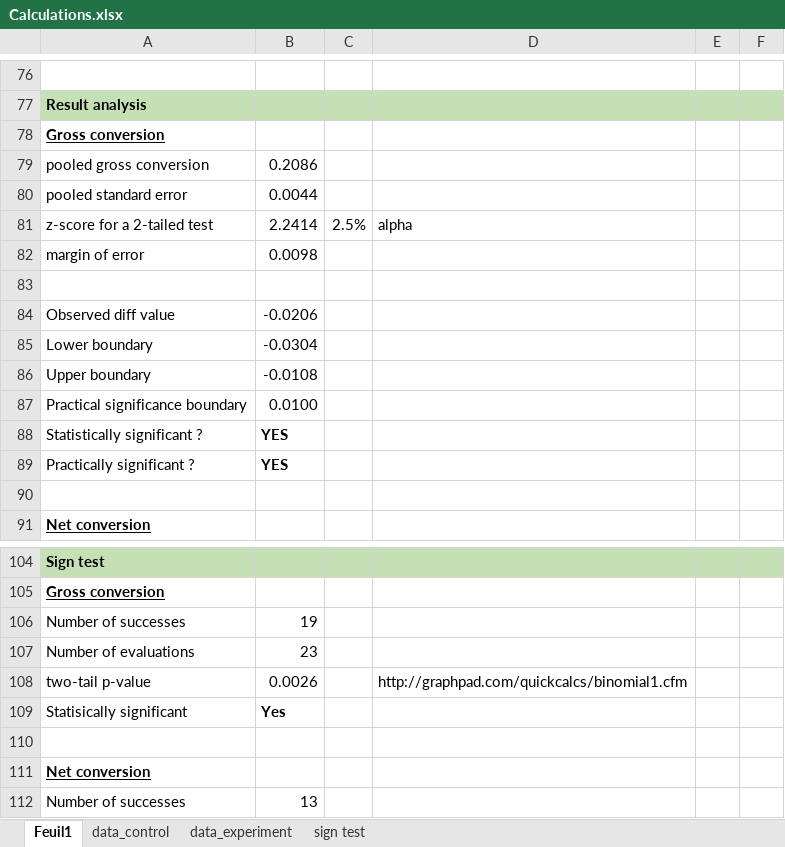
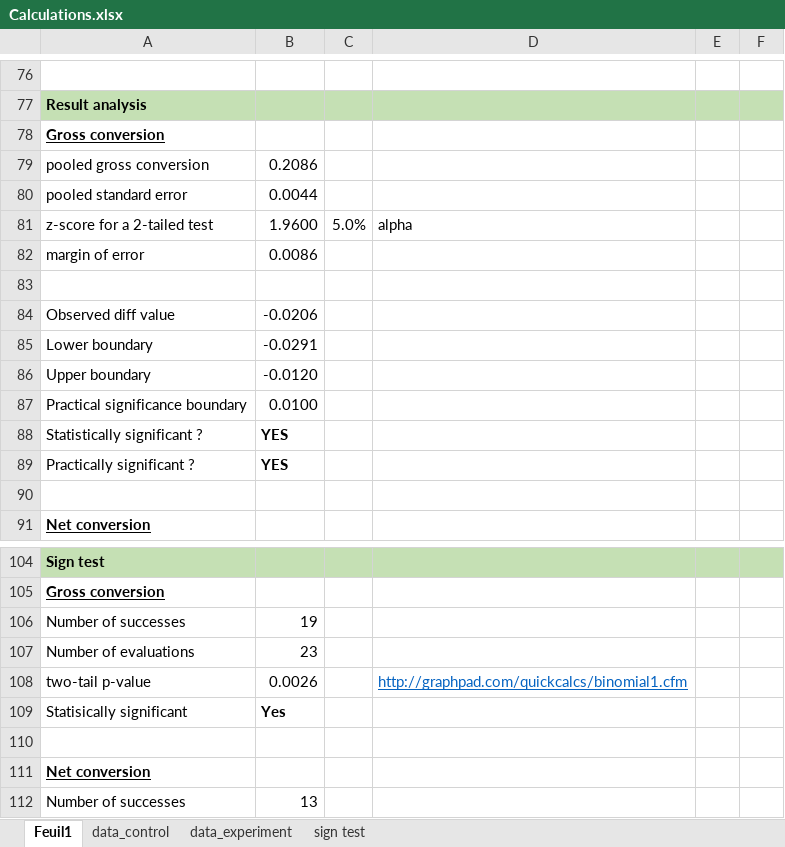
Before and after one commit to aureliengervasi/udacity_data_analist, an Excel workbook: P7 - Design an A B Test/Calculations.xlsx, sheet Feuil1, drawn as a sheet; only a part is shown, gaps mark what is left out; values as stored, in another font and other column widths than the file's, no borders; the diff covers the shown part only; the diff names each change by its address in the sheet, - before the commit and + after, or states it on an @@ line.

```diff
--- a/P7 - Design an A B Test/Calculations.xlsx (sheet Feuil1)
+++ b/P7 - Design an A B Test/Calculations.xlsx (sheet Feuil1)
-B81: 2.2414
+B81: 1.9600
-C81: 2.5%
+C81: 5.0%
-B82: 0.0098
+B82: 0.0086
-B85: -0.0304
+B85: -0.0291
-B86: -0.0108
+B86: -0.0120
@@ D108 underline: off → on, text colour: black → #0563C1 @@
```
Also changed, not shown: 19 edited cells elsewhere in this sheet, 1 other file.
